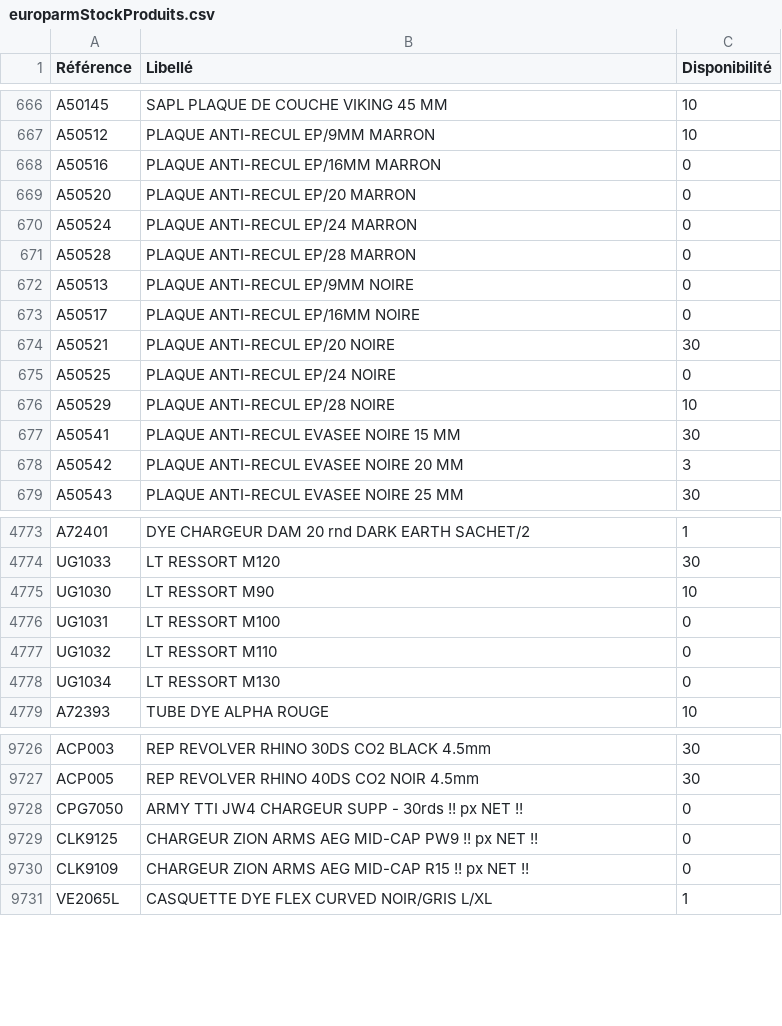
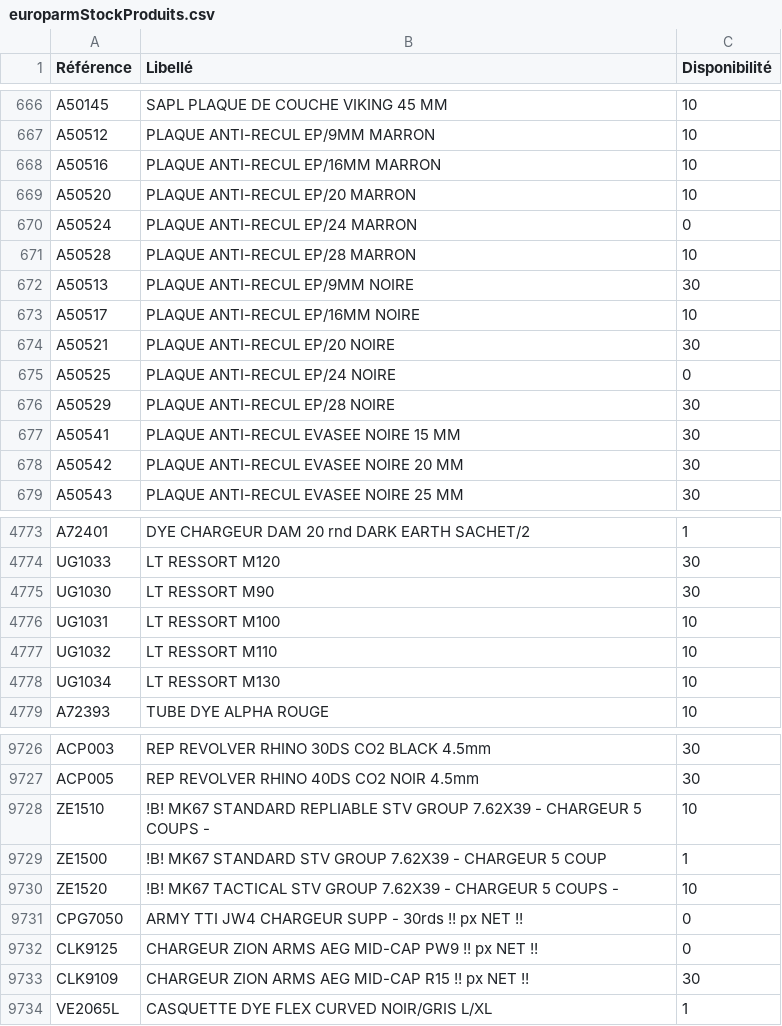
Before and after one commit to Jonathan-djimbi/arsenal-pro, a CSV file: suppliers/europarmStockProduits.csv, drawn as a sheet; only a part is shown, gaps mark what is left out; the diff covers the shown part only.

```diff
--- a/suppliers/europarmStockProduits.csv
+++ b/suppliers/europarmStockProduits.csv
@@ -667,13 +667,13 @@ A50145;"SAPL PLAQUE DE COUCHE VIKING 45 MM";10
 A50512;"PLAQUE ANTI-RECUL EP/9MM  MARRON";10
-A50516;"PLAQUE ANTI-RECUL EP/16MM  MARRON";0
-A50520;"PLAQUE ANTI-RECUL EP/20  MARRON";0
+A50516;"PLAQUE ANTI-RECUL EP/16MM  MARRON";10
+A50520;"PLAQUE ANTI-RECUL EP/20  MARRON";10
 A50524;"PLAQUE ANTI-RECUL EP/24   MARRON";0
-A50528;"PLAQUE ANTI-RECUL EP/28   MARRON";0
-A50513;"PLAQUE ANTI-RECUL EP/9MM  NOIRE";0
-A50517;"PLAQUE ANTI-RECUL EP/16MM  NOIRE";0
+A50528;"PLAQUE ANTI-RECUL EP/28   MARRON";10
+A50513;"PLAQUE ANTI-RECUL EP/9MM  NOIRE";30
+A50517;"PLAQUE ANTI-RECUL EP/16MM  NOIRE";10
 A50521;"PLAQUE ANTI-RECUL EP/20   NOIRE";30
 A50525;"PLAQUE ANTI-RECUL EP/24   NOIRE";0
-A50529;"PLAQUE ANTI-RECUL EP/28   NOIRE";10
+A50529;"PLAQUE ANTI-RECUL EP/28   NOIRE";30
 A50541;"PLAQUE ANTI-RECUL EVASEE NOIRE 15 MM";30
-A50542;"PLAQUE ANTI-RECUL EVASEE NOIRE 20 MM";3
+A50542;"PLAQUE ANTI-RECUL EVASEE NOIRE 20 MM";30
 A50543;"PLAQUE ANTI-RECUL EVASEE NOIRE 25 MM";30
@@ -4774,6 +4774,6 @@ A72401;"DYE CHARGEUR DAM 20 rnd DARK EARTH SACHET/2";1
 UG1033;"LT RESSORT M120";30
-UG1030;"LT RESSORT M90";10
-UG1031;"LT RESSORT M100";0
-UG1032;"LT RESSORT M110";0
-UG1034;"LT RESSORT M130";0
+UG1030;"LT RESSORT M90";30
+UG1031;"LT RESSORT M100";10
+UG1032;"LT RESSORT M110";10
+UG1034;"LT RESSORT M130";10
 A72393;"TUBE DYE ALPHA ROUGE ";10
@@ -9727,5 +9727,8 @@ ACP003;"REP REVOLVER RHINO 30DS CO2 BLACK 4.5mm";30
 ACP005;"REP REVOLVER RHINO 40DS CO2 NOIR 4.5mm";30
+ZE1510;"!B! MK67 STANDARD REPLIABLE STV GROUP 7.62X39 - CHARGEUR 5 COUPS -";10
+ZE1500;"!B! MK67 STANDARD STV GROUP 7.62X39 - CHARGEUR 5 COUP";1
+ZE1520;"!B! MK67 TACTICAL STV GROUP 7.62X39 - CHARGEUR 5 COUPS -";10
 CPG7050;"ARMY TTI JW4 CHARGEUR SUPP  - 30rds !! px NET !!";0
 CLK9125;"CHARGEUR ZION ARMS AEG MID-CAP PW9 !! px NET !! ";0
-CLK9109;"CHARGEUR ZION ARMS AEG MID-CAP R15 !! px NET !! ";0
+CLK9109;"CHARGEUR ZION ARMS AEG MID-CAP R15 !! px NET !! ";30
 VE2065L;"CASQUETTE DYE FLEX CURVED NOIR/GRIS L/XL";1
```
Also changed, not shown: 1 added row and 140 edited cells elsewhere in this file, suppliers/simacStockProduits.csv, 3 other files.
